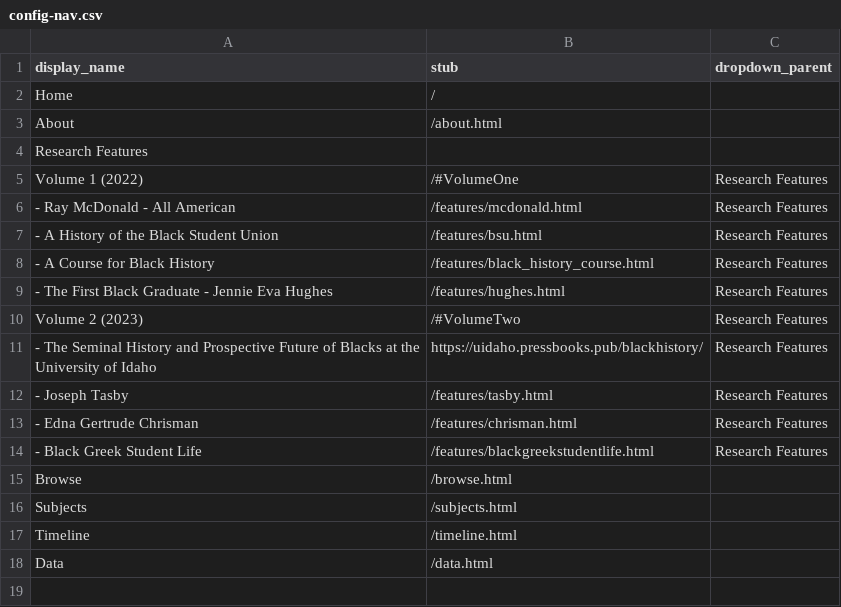
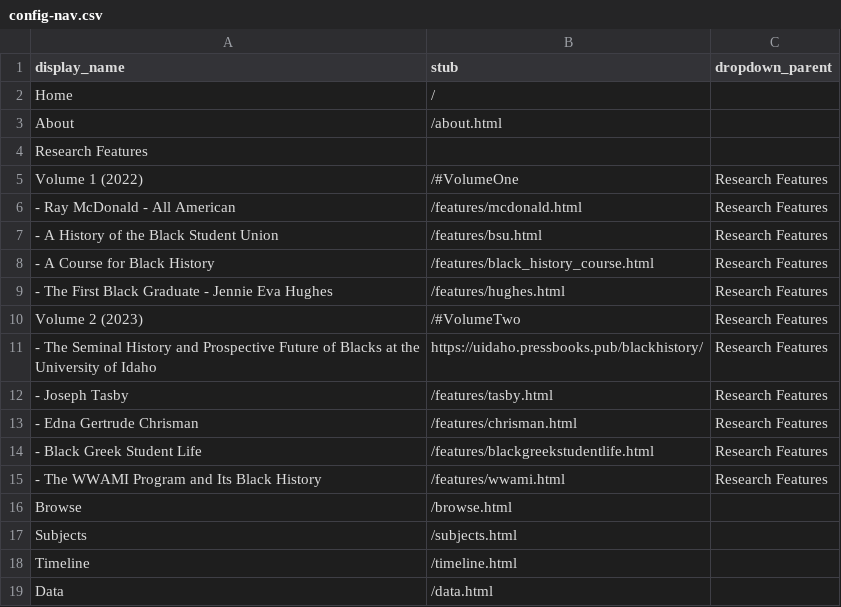
Before and after one commit to dcnb/bhrle, a CSV file: _data/config-nav.csv, drawn as a sheet.

Commit message:
add wwami feature

```diff
--- a/_data/config-nav.csv
+++ b/_data/config-nav.csv
@@ -14,2 +14,3 @@ Volume 2 (2023),/#VolumeTwo,Research Features
 - Black Greek Student Life,/features/blackgreekstudentlife.html,Research Features
+- The WWAMI Program and Its Black History,/features/wwami.html,Research Features
 Browse,/browse.html,
```
